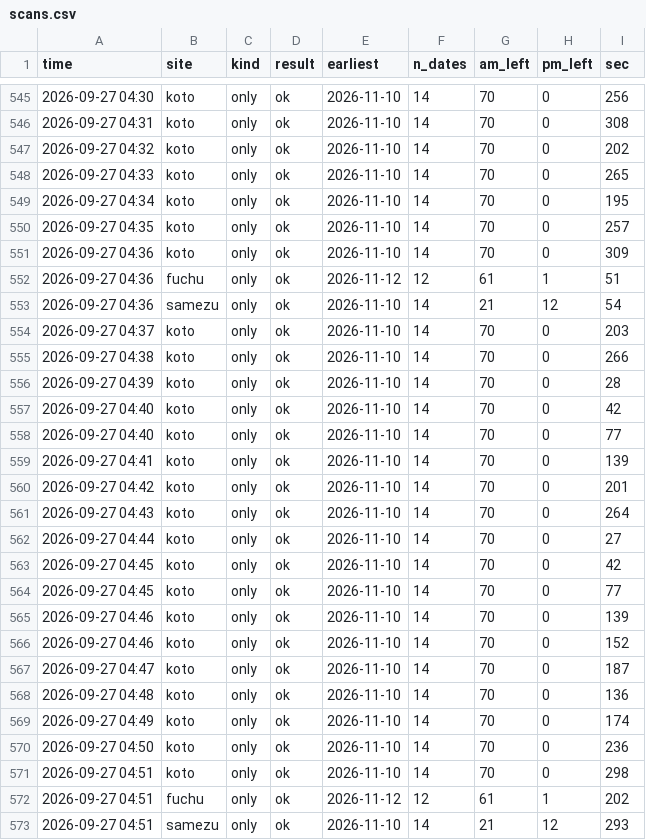
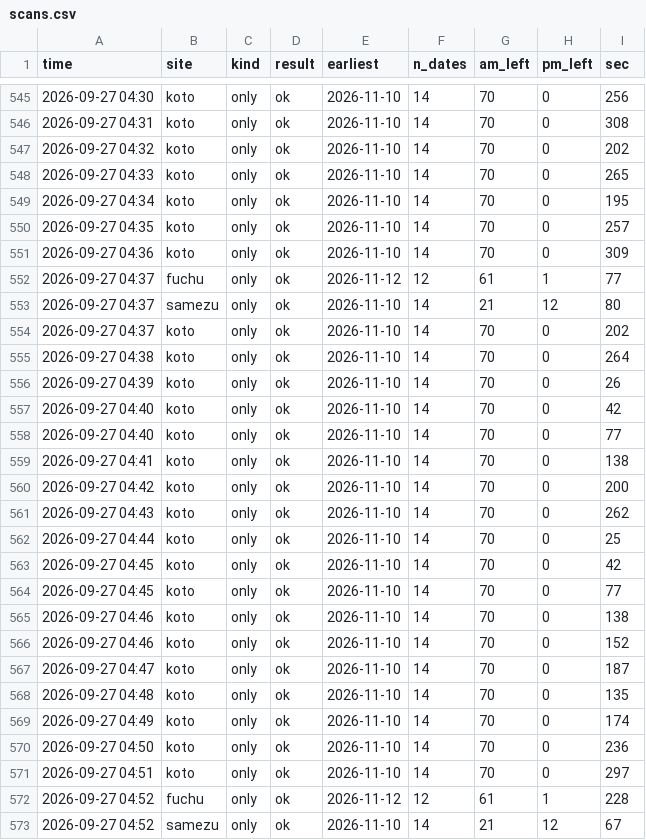
Before and after one commit to Juno264/menkyo-watch, a CSV file: data/scans.csv, drawn as a sheet; only a part is shown, gaps mark what is left out.

Commit message:
data 09/27 04:52

```diff
--- a/data/scans.csv
+++ b/data/scans.csv
@@ -551,23 +551,23 @@ time,site,kind,result,earliest,n_dates,am_left,pm_left,sec
 2026-09-27 04:36,koto,only,ok,2026-11-10,14,70,0,309
-2026-09-27 04:36,fuchu,only,ok,2026-11-12,12,61,1,51
-2026-09-27 04:36,samezu,only,ok,2026-11-10,14,21,12,54
-2026-09-27 04:37,koto,only,ok,2026-11-10,14,70,0,203
-2026-09-27 04:38,koto,only,ok,2026-11-10,14,70,0,266
-2026-09-27 04:39,koto,only,ok,2026-11-10,14,70,0,28
+2026-09-27 04:37,fuchu,only,ok,2026-11-12,12,61,1,77
+2026-09-27 04:37,samezu,only,ok,2026-11-10,14,21,12,80
+2026-09-27 04:37,koto,only,ok,2026-11-10,14,70,0,202
+2026-09-27 04:38,koto,only,ok,2026-11-10,14,70,0,264
+2026-09-27 04:39,koto,only,ok,2026-11-10,14,70,0,26
 2026-09-27 04:40,koto,only,ok,2026-11-10,14,70,0,42
 2026-09-27 04:40,koto,only,ok,2026-11-10,14,70,0,77
-2026-09-27 04:41,koto,only,ok,2026-11-10,14,70,0,139
-2026-09-27 04:42,koto,only,ok,2026-11-10,14,70,0,201
-2026-09-27 04:43,koto,only,ok,2026-11-10,14,70,0,264
-2026-09-27 04:44,koto,only,ok,2026-11-10,14,70,0,27
+2026-09-27 04:41,koto,only,ok,2026-11-10,14,70,0,138
+2026-09-27 04:42,koto,only,ok,2026-11-10,14,70,0,200
+2026-09-27 04:43,koto,only,ok,2026-11-10,14,70,0,262
+2026-09-27 04:44,koto,only,ok,2026-11-10,14,70,0,25
 2026-09-27 04:45,koto,only,ok,2026-11-10,14,70,0,42
 2026-09-27 04:45,koto,only,ok,2026-11-10,14,70,0,77
-2026-09-27 04:46,koto,only,ok,2026-11-10,14,70,0,139
+2026-09-27 04:46,koto,only,ok,2026-11-10,14,70,0,138
 2026-09-27 04:46,koto,only,ok,2026-11-10,14,70,0,152
 2026-09-27 04:47,koto,only,ok,2026-11-10,14,70,0,187
-2026-09-27 04:48,koto,only,ok,2026-11-10,14,70,0,136
+2026-09-27 04:48,koto,only,ok,2026-11-10,14,70,0,135
 2026-09-27 04:49,koto,only,ok,2026-11-10,14,70,0,174
 2026-09-27 04:50,koto,only,ok,2026-11-10,14,70,0,236
-2026-09-27 04:51,koto,only,ok,2026-11-10,14,70,0,298
-2026-09-27 04:51,fuchu,only,ok,2026-11-12,12,61,1,202
-2026-09-27 04:51,samezu,only,ok,2026-11-10,14,21,12,293
+2026-09-27 04:51,koto,only,ok,2026-11-10,14,70,0,297
+2026-09-27 04:52,fuchu,only,ok,2026-11-12,12,61,1,228
+2026-09-27 04:52,samezu,only,ok,2026-11-10,14,21,12,67
```
Also changed, not shown: data/cache.csv, 1 other file.
